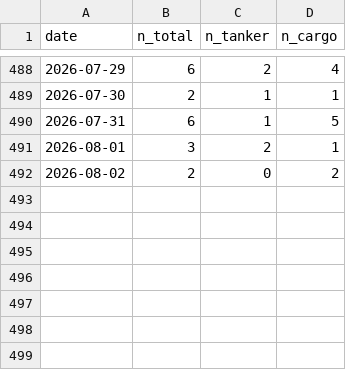
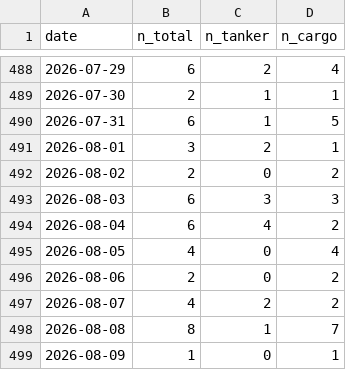
Before and after one commit to supamanluva/hormuz-watch, a CSV file: history/transits.csv, drawn as a sheet; only a part is shown, gaps mark what is left out.

```diff
--- a/history/transits.csv
+++ b/history/transits.csv
@@ -492 +492,8 @@ date,n_total,n_tanker,n_cargo
 2026-08-02,2,0,2
+2026-08-03,6,3,3
+2026-08-04,6,4,2
+2026-08-05,4,0,4
+2026-08-06,2,0,2
+2026-08-07,4,2,2
+2026-08-08,8,1,7
+2026-08-09,1,0,1
```
Also changed, not shown: history/events.csv, history/oil.csv, 1 other file.
